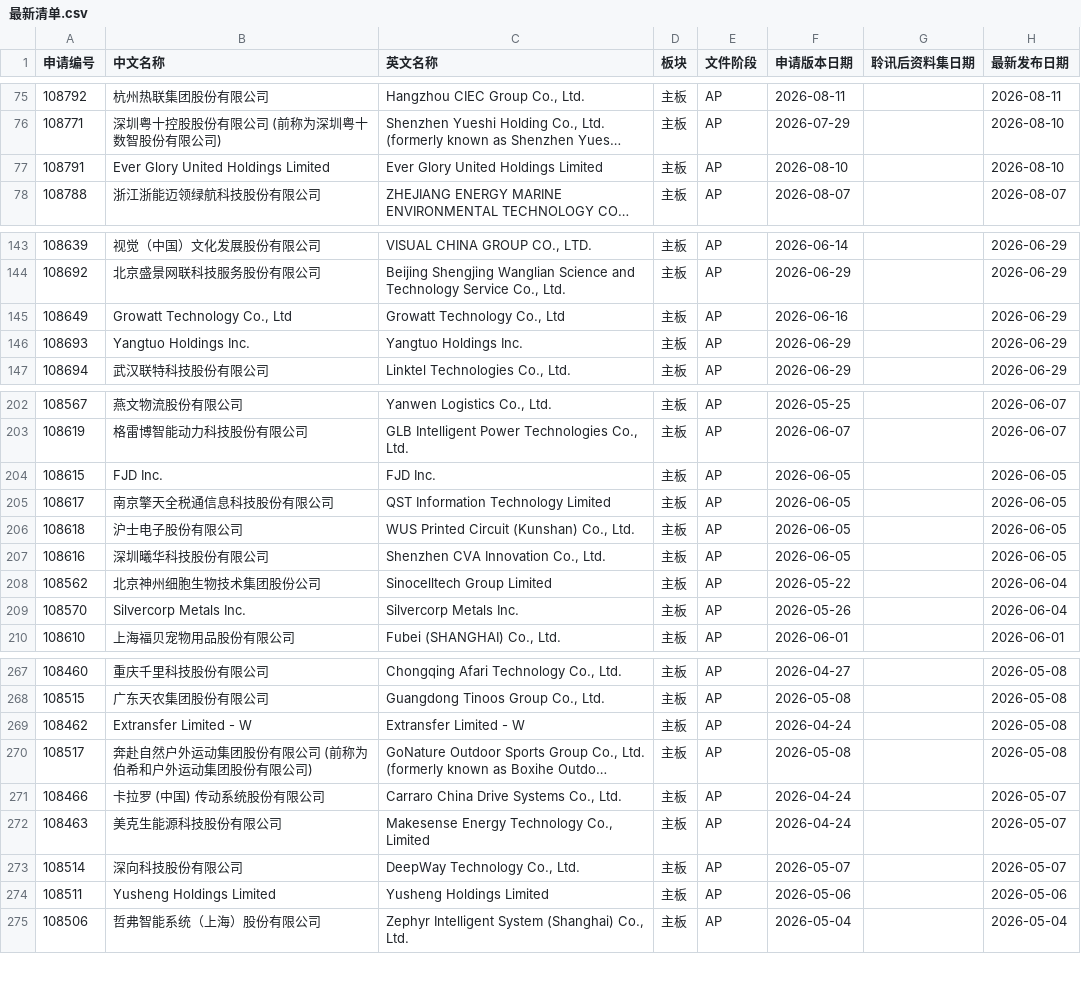
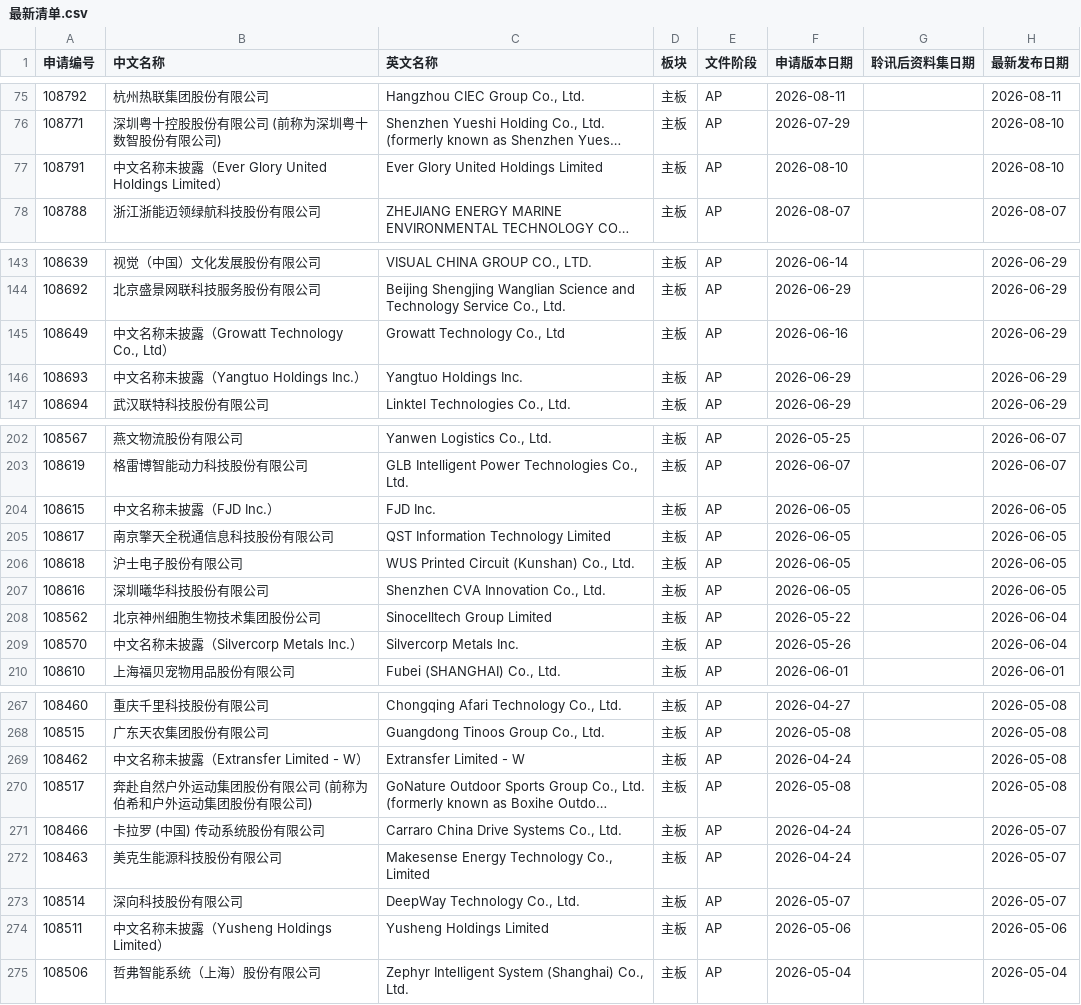
Before and after one commit to xiaoxiao1217xx/hk-ipo-daily-monitor, a CSV file: 最新清单.csv, drawn as a sheet; only a part is shown, gaps mark what is left out; long unchanged cells end in …; the diff covers the shown part only; the diff names each change by its address in the sheet, - before the commit and + after, or states it on an @@ line.

```diff
--- a/最新清单.csv
+++ b/最新清单.csv
-B77 (中文名称): Ever Glory United Holdings Limited
+B77 (中文名称): 中文名称未披露（Ever Glory United Holdings Limited）
-B145 (中文名称): Growatt Technology Co., Ltd
+B145 (中文名称): 中文名称未披露（Growatt Technology Co., Ltd）
-B146 (中文名称): Yangtuo Holdings Inc.
+B146 (中文名称): 中文名称未披露（Yangtuo Holdings Inc.）
-B204 (中文名称): FJD Inc.
+B204 (中文名称): 中文名称未披露（FJD Inc.）
-B209 (中文名称): Silvercorp Metals Inc.
+B209 (中文名称): 中文名称未披露（Silvercorp Metals Inc.）
-B269 (中文名称): Extransfer Limited - W
+B269 (中文名称): 中文名称未披露（Extransfer Limited - W）
-B274 (中文名称): Yusheng Holdings Limited
+B274 (中文名称): 中文名称未披露（Yusheng Holdings Limited）
```
Also changed, not shown: 1 added row, 1 removed row and 21 edited cells elsewhere in this file, 上市公司表现.csv, 备案核查清单.csv, 2 other files.
